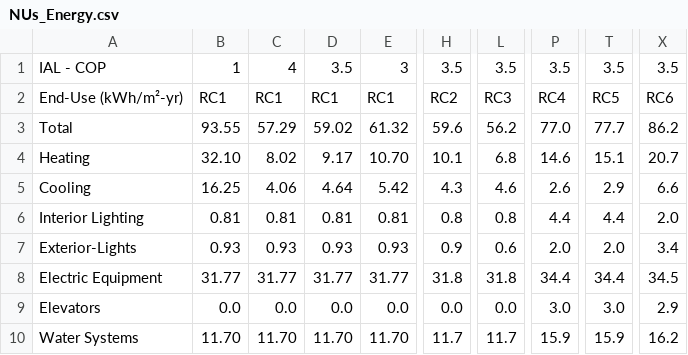
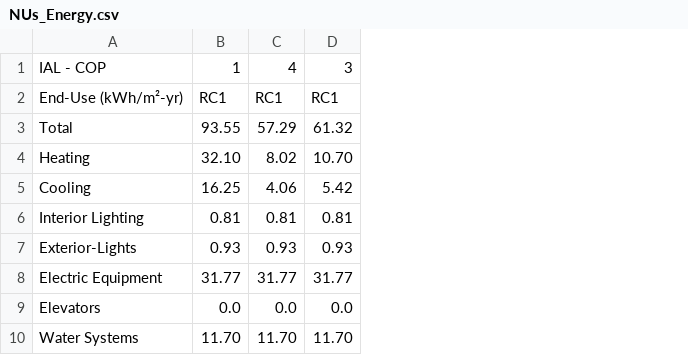
Before and after one commit to orcunkoraliseri/LMN-tool, a CSV file: Templates/NUs_Energy.csv, drawn as a sheet; only a part is shown, gaps mark what is left out; the diff names each change by its address in the sheet, - before the commit and + after, or states it on an @@ line.

Commit message:
feat: update energy demand selections, PV generation data, RoP display logic, LPV image, and LPV breakdown area labels

```diff
--- a/Templates/NUs_Energy.csv
+++ b/Templates/NUs_Energy.csv
-column D, rows 1-10: 3.5 | RC1 | 59.02 | 9.17 | 4.64 | 0.81 | 0.93 | 31.77 | 0.0 | 11.70
-column H, rows 1-10: 3.5 | RC2 | 59.6 | 10.1 | 4.3 | 0.8 | 0.9 | 31.8 | 0.0 | 11.7
-column L, rows 1-10: 3.5 | RC3 | 56.2 | 6.8 | 4.6 | 0.8 | 0.6 | 31.8 | 0.0 | 11.7
-column P, rows 1-10: 3.5 | RC4 | 77.0 | 14.6 | 2.6 | 4.4 | 2.0 | 34.4 | 3.0 | 15.9
-column T, rows 1-10: 3.5 | RC5 | 77.7 | 15.1 | 2.9 | 4.4 | 2.0 | 34.4 | 3.0 | 15.9
-column X, rows 1-10: 3.5 | RC6 | 86.2 | 20.7 | 6.6 | 2.0 | 3.4 | 34.5 | 2.9 | 16.2
```
Also changed, not shown: Templates/Interface_PVGeneration.csv, 6 other files.
